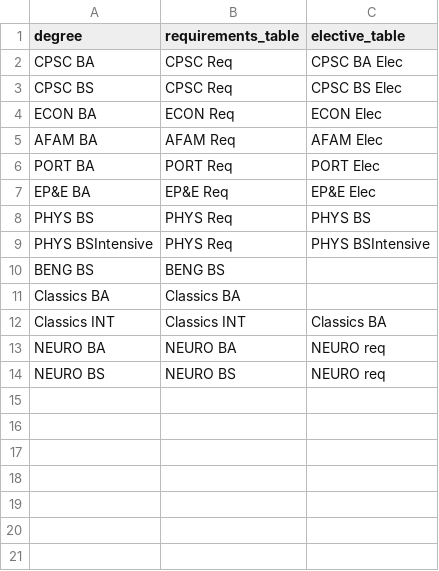
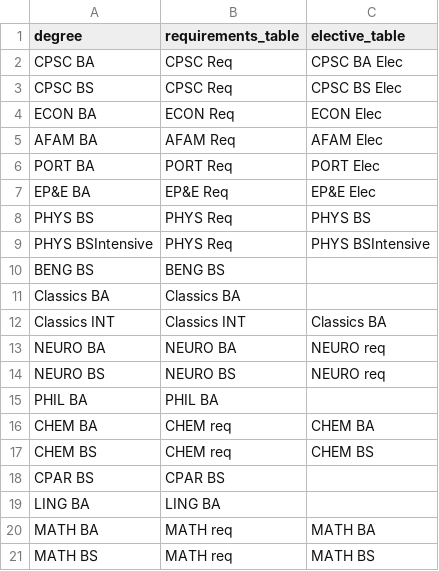
Before and after one commit to Wilfordabird/MajorMonkey, a CSV file: degrees.csv, drawn as a sheet; the diff names each change by its address in the sheet, - before the commit and + after, or states it on an @@ line.

Commit message:
Update degrees.csv

```diff
--- a/degrees.csv
+++ b/degrees.csv
+row 15: PHIL BA | PHIL BA
+row 16: CHEM BA | CHEM req | CHEM BA
+row 17: CHEM BS | CHEM req | CHEM BS
+row 18: CPAR BS | CPAR BS
+row 19: LING BA | LING BA
+row 20: MATH BA | MATH req | MATH BA
+row 21: MATH BS | MATH req | MATH BS
```
